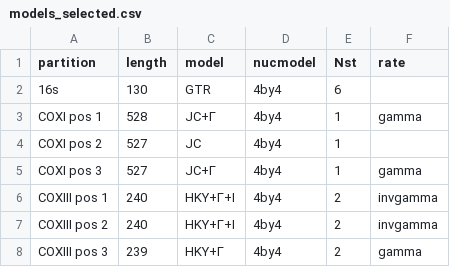
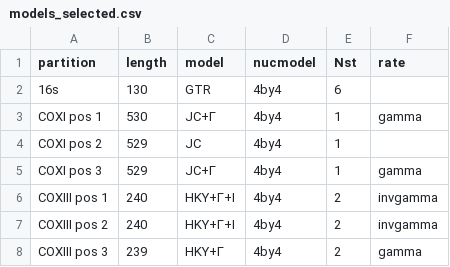
Before and after one commit to cspringbett/octopus_keel_phylogenetics, a CSV file: models_selected.csv, drawn as a sheet.

```diff
--- a/models_selected.csv
+++ b/models_selected.csv
@@ -2,5 +2,5 @@
 "16s",130,"GTR","4by4",6,""
-"COXI pos 1",528,"JC+Γ","4by4",1,"gamma"
-"COXI pos 2",527,"JC","4by4",1,""
-"COXI pos 3",527,"JC+Γ","4by4",1,"gamma"
+"COXI pos 1",530,"JC+Γ","4by4",1,"gamma"
+"COXI pos 2",529,"JC","4by4",1,""
+"COXI pos 3",529,"JC+Γ","4by4",1,"gamma"
 "COXIII pos 1",240,"HKY+Γ+I","4by4",2,"invgamma"
```
Also changed, not shown: 12 other files.
